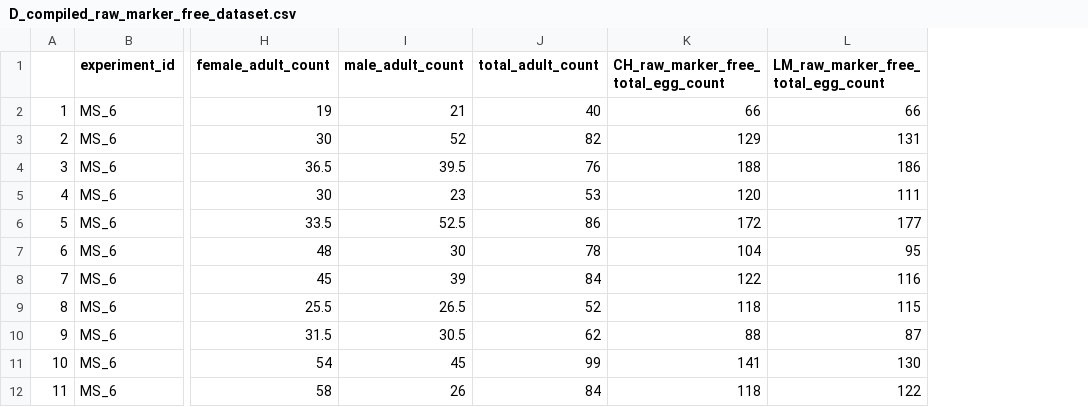
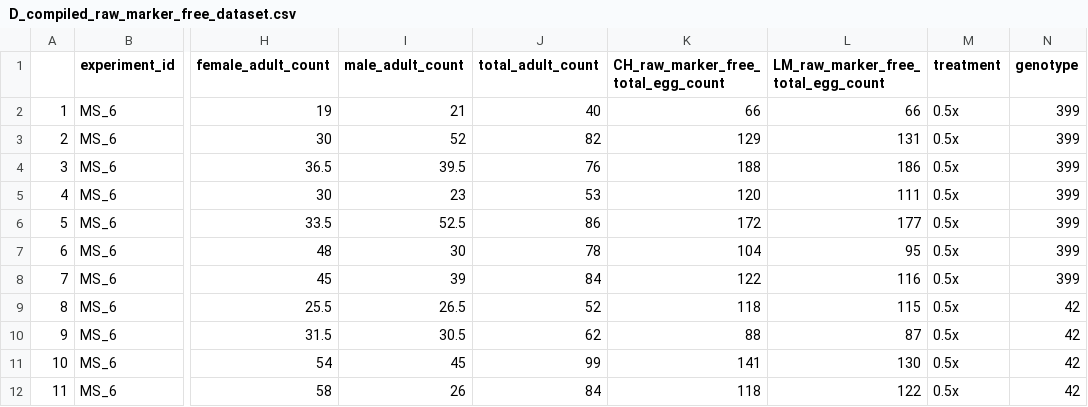
Before and after one commit to StevisonLab/Caloric-Density-and-Recombination, a CSV file: Summaries and Outputs/D_compiled_raw_marker_free_dataset.csv, drawn as a sheet; only a part is shown, gaps mark what is left out; the diff names each change by its address in the sheet, - before the commit and + after, or states it on an @@ line.

```diff
--- a/Summaries and Outputs/D_compiled_raw_marker_free_dataset.csv
+++ b/Summaries and Outputs/D_compiled_raw_marker_free_dataset.csv
+column M (treatment), rows 2-12: all 0.5x
+column N (genotype), rows 2-12: 399 | 399 | 399 | 399 | 399 | 399 | 399 | 42 | 42 | 42 | 42
```
Also changed, not shown: Summaries and Outputs/E_derived_marker_free_dataset.csv, Summaries and Outputs/F_marker_free_viability_dataset.csv, 18 other files.
